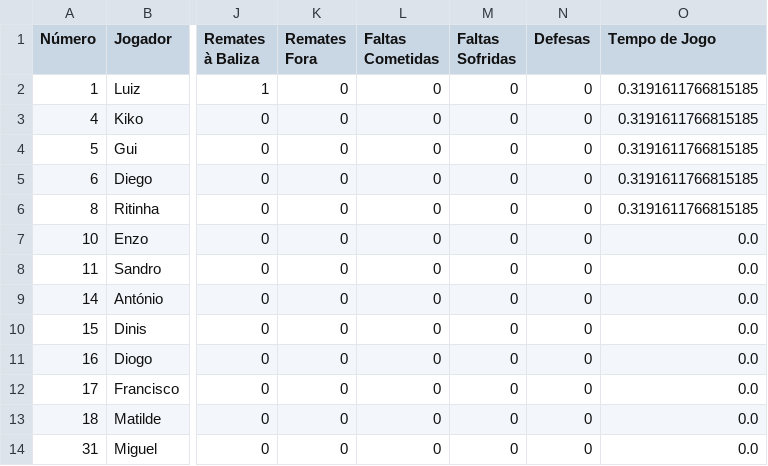
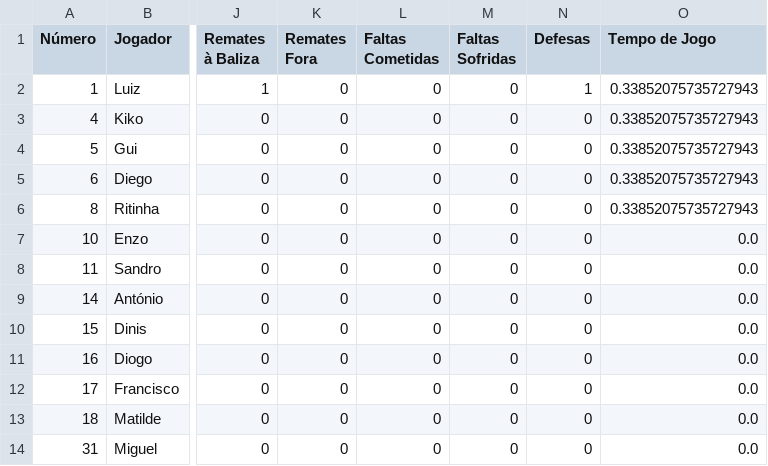
Before and after one commit to dianol3/stats, a CSV file: santaclara.txt/santaclara.txt_VS_GR A_players.csv, drawn as a sheet; only a part is shown, gaps mark what is left out; the diff names each change by its address in the sheet, - before the commit and + after, or states it on an @@ line.

Commit message:
Update players table santaclara.txt_VS_GR A

```diff
--- a/santaclara.txt/santaclara.txt_VS_GR A_players.csv
+++ b/santaclara.txt/santaclara.txt_VS_GR A_players.csv
-N2 (Defesas): 0
+N2 (Defesas): 1
-O2:O6 (Tempo de Jogo): 0.3191611766815185
+O2:O6 (Tempo de Jogo): 0.33852075735727943
```
